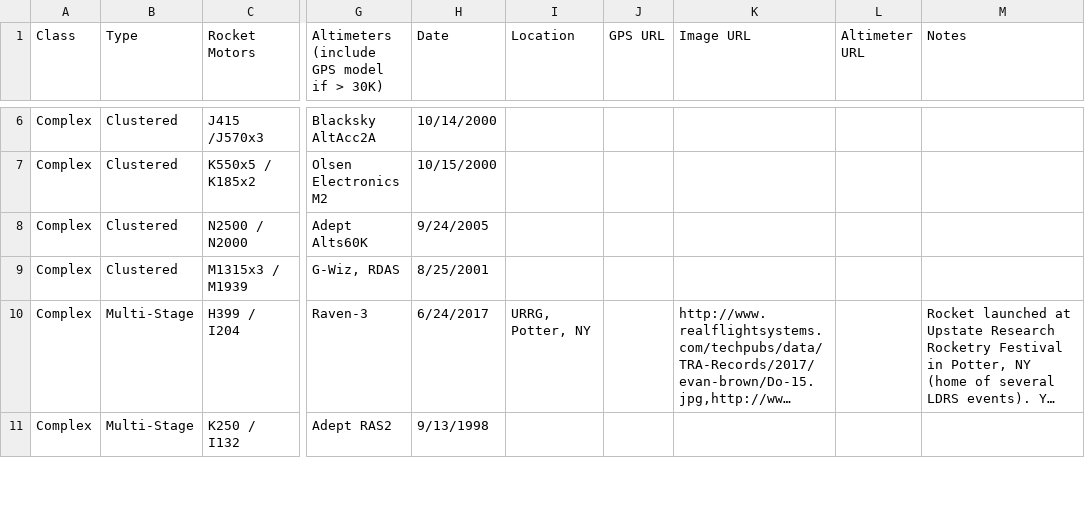
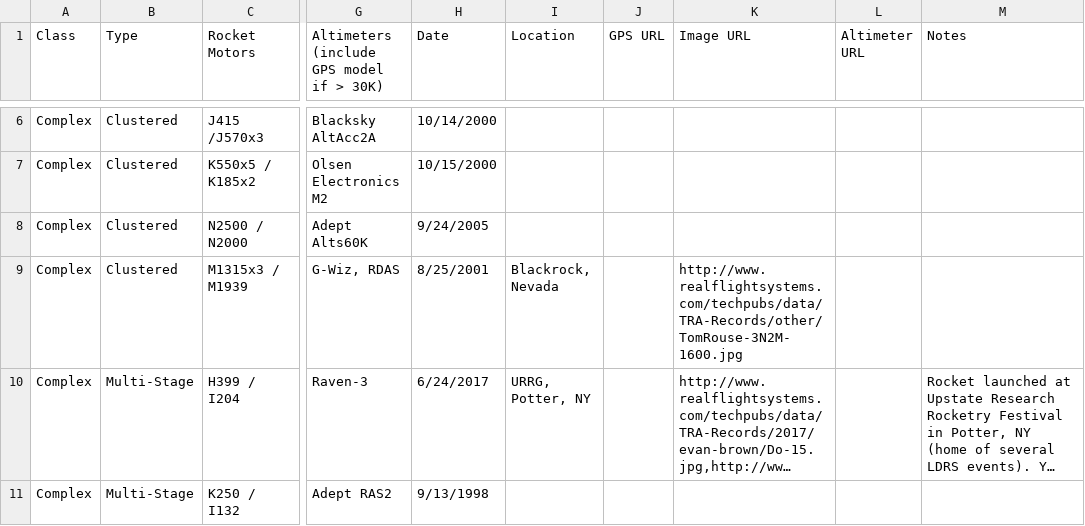
Before and after one commit to jafrado/tra-records, a CSV file: TripoliRecords2016-Complex.csv, drawn as a sheet; only a part is shown, gaps mark what is left out; long unchanged cells end in …; the diff covers the shown part only; the diff names each change by its address in the sheet, - before the commit and + after, or states it on an @@ line.

```diff
--- a/TripoliRecords2016-Complex.csv
+++ b/TripoliRecords2016-Complex.csv
-I9 (Location): (empty)
+I9 (Location): Blackrock, Nevada
-K9 (Image URL): (empty)
+K9 (Image URL): http://www.realflightsystems.com/techpubs/data/TRA-Records/other/TomRouse-3N2M-1600.jpg
```
Also changed, not shown: 3 edited cells elsewhere in this file, TripoliRecords2016-Single.csv.
